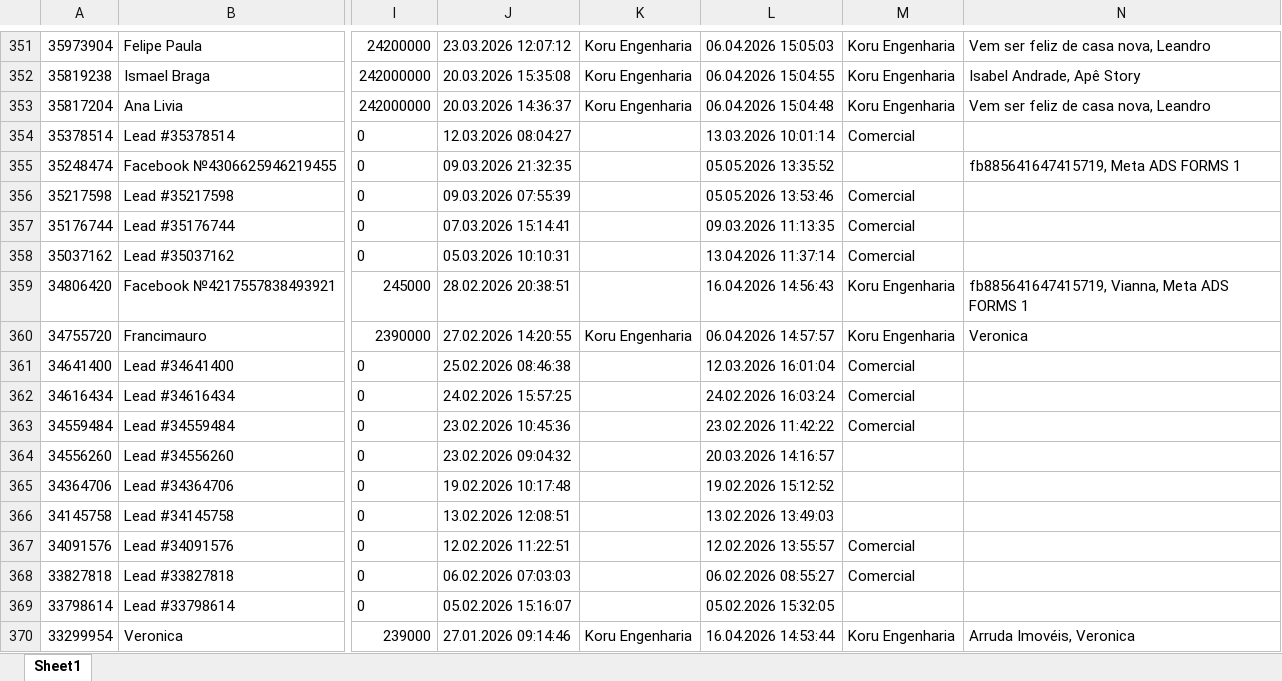
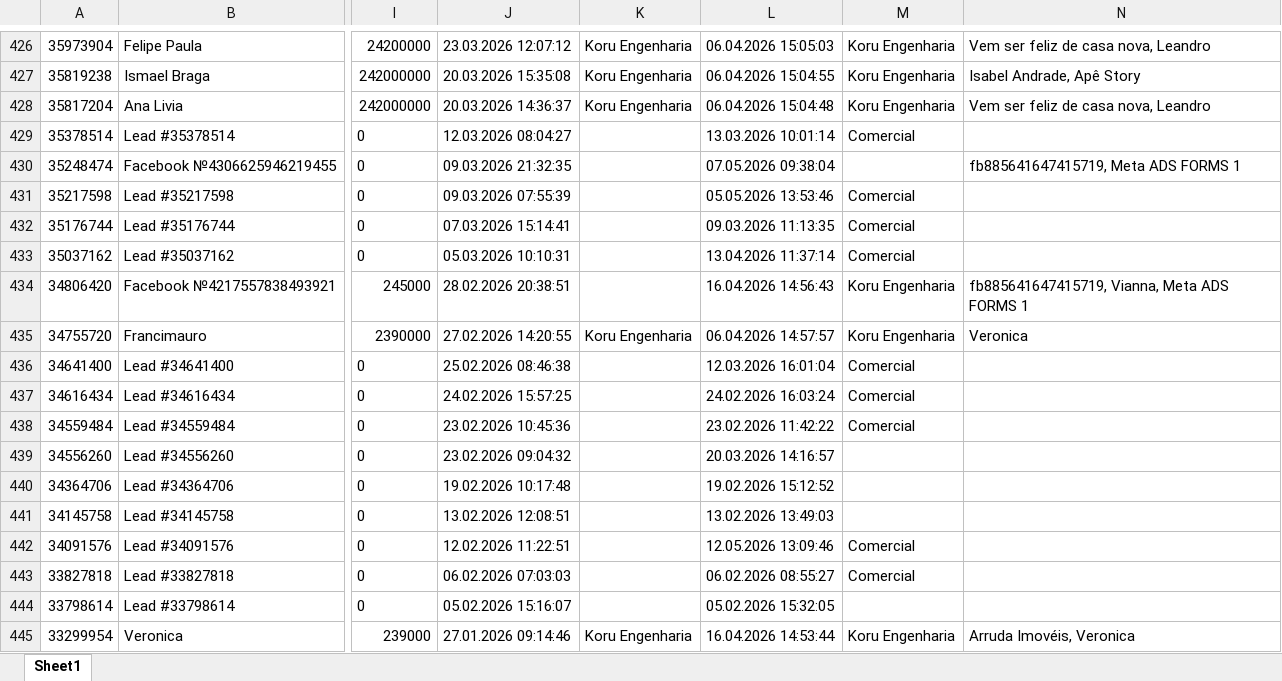
Before and after one commit to lucaslpbs/lp-traffic-solutions, an Excel workbook: public/data/Funil Vendas Internas.xlsx, sheet Sheet1, drawn as a sheet; only a part is shown, gaps mark what is left out; values as stored, in another font and other column widths than the file's, no borders; addresses are those after the commit; the diff covers the shown part only; the diff names each change by its address in the sheet, - before the commit and + after, or states it on an @@ line.

```diff
--- a/public/data/Funil Vendas Internas.xlsx (sheet Sheet1)
+++ b/public/data/Funil Vendas Internas.xlsx (sheet Sheet1)
-L430: 05.05.2026 13:35:52
+L430: 07.05.2026 09:38:04
-L442: 12.02.2026 13:55:57
+L442: 12.05.2026 13:09:46
```
Also changed, not shown: 77 added rows, 2 removed rows and 9 edited cells elsewhere in this sheet, public/data/Funil Vendas Externas.xlsx, 1 other file.
